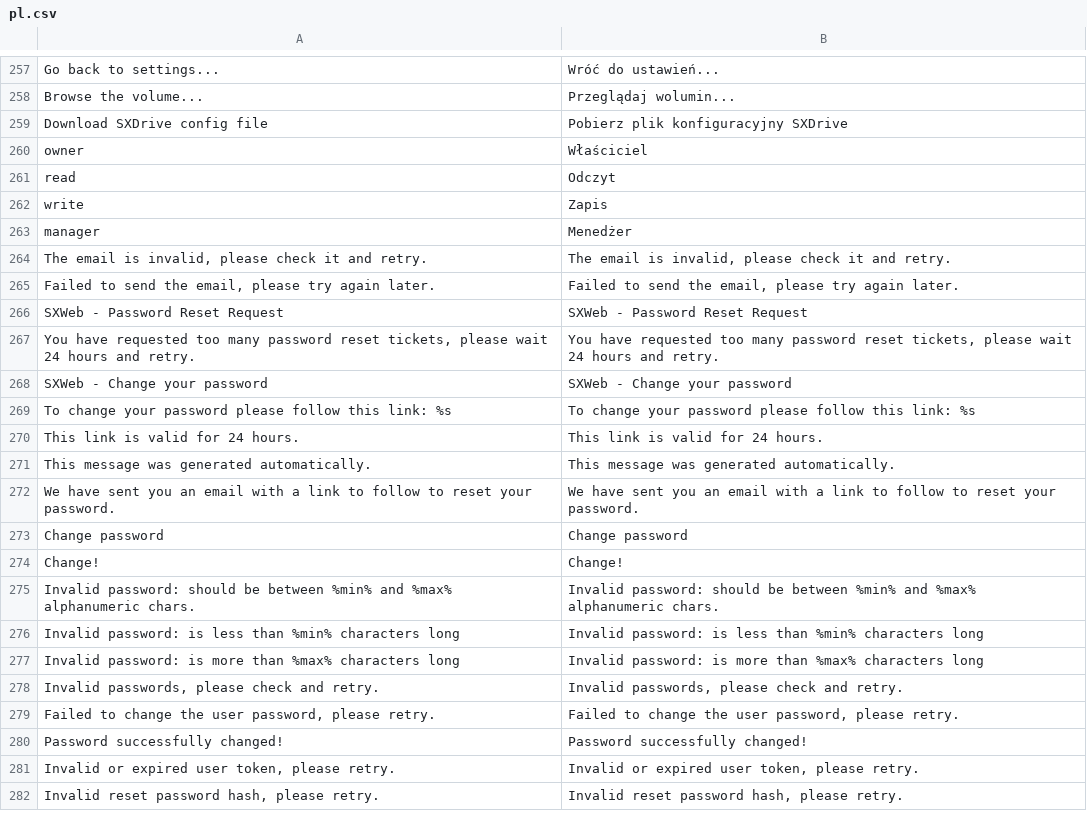
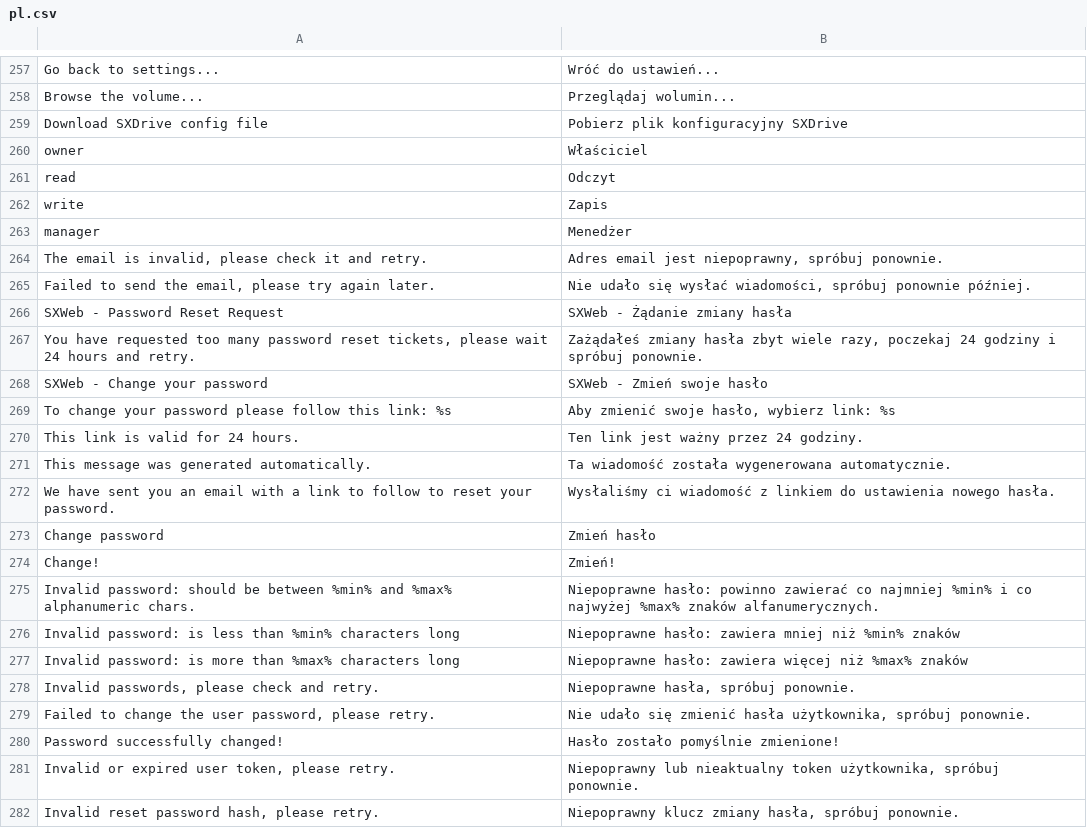
Before and after one commit to bvcsource/sxweb, a CSV file: application/languages/pl.csv, drawn as a sheet; only a part is shown, gaps mark what is left out.

Commit message:
Update Polish translations.

```diff
--- a/application/languages/pl.csv
+++ b/application/languages/pl.csv
@@ -263,20 +263,20 @@
 "manager","Menedżer"
-"The email is invalid, please check it and retry.","The email is invalid, please check it and retry."
-"Failed to send the email, please try again later.","Failed to send the email, please try again later."
-"SXWeb - Password Reset Request","SXWeb - Password Reset Request"
-"You have requested too many password reset tickets, please wait 24 hours and retry.","You have requested too many password reset tickets, please wait 24 hours and retry."
-"SXWeb - Change your password","SXWeb - Change your password"
-"To change your password please follow this link: %s","To change your password please follow this link: %s"
-"This link is valid for 24 hours.","This link is valid for 24 hours."
-"This message was generated automatically.","This message was generated automatically."
-"We have sent you an email with a link to follow to reset your password.","We have sent you an email with a link to follow to reset your password."
-"Change password","Change password"
-"Change!","Change!"
-"Invalid password: should be between %min% and %max% alphanumeric chars.","Invalid password: should be between %min% and %max% alphanumeric chars."
-"Invalid password: is less than %min% characters long","Invalid password: is less than %min% characters long"
-"Invalid password: is more than %max% characters long","Invalid password: is more than %max% characters long"
-"Invalid passwords, please check and retry.","Invalid passwords, please check and retry."
-"Failed to change the user password, please retry.","Failed to change the user password, please retry."
-"Password successfully changed!","Password successfully changed!"
-"Invalid or expired user token, please retry.","Invalid or expired user token, please retry."
-"Invalid reset password hash, please retry.","Invalid reset password hash, please retry."
+"The email is invalid, please check it and retry.","Adres email jest niepoprawny, spróbuj ponownie."
+"Failed to send the email, please try again later.","Nie udało się wysłać wiadomości, spróbuj ponownie później."
+"SXWeb - Password Reset Request","SXWeb - Żądanie zmiany hasła"
+"You have requested too many password reset tickets, please wait 24 hours and retry.","Zażądałeś zmiany hasła zbyt wiele razy, poczekaj 24 godziny i spróbuj ponownie."
+"SXWeb - Change your password","SXWeb - Zmień swoje hasło"
+"To change your password please follow this link: %s","Aby zmienić swoje hasło, wybierz link: %s"
+"This link is valid for 24 hours.","Ten link jest ważny przez 24 godziny."
+"This message was generated automatically.","Ta wiadomość została wygenerowana automatycznie."
+"We have sent you an email with a link to follow to reset your password.","Wysłaliśmy ci wiadomość z linkiem do ustawienia nowego hasła."
+"Change password","Zmień hasło"
+"Change!","Zmień!"
+"Invalid password: should be between %min% and %max% alphanumeric chars.","Niepoprawne hasło: powinno zawierać co najmniej %min% i co najwyżej %max% znaków alfanumerycznych."
+"Invalid password: is less than %min% characters long","Niepoprawne hasło: zawiera mniej niż %min% znaków"
+"Invalid password: is more than %max% characters long","Niepoprawne hasło: zawiera więcej niż %max% znaków"
+"Invalid passwords, please check and retry.","Niepoprawne hasła, spróbuj ponownie."
+"Failed to change the user password, please retry.","Nie udało się zmienić hasła użytkownika, spróbuj ponownie."
+"Password successfully changed!","Hasło zostało pomyślnie zmienione!"
+"Invalid or expired user token, please retry.","Niepoprawny lub nieaktualny token użytkownika, spróbuj ponownie."
+"Invalid reset password hash, please retry.","Niepoprawny klucz zmiany hasła, spróbuj ponownie."
```
